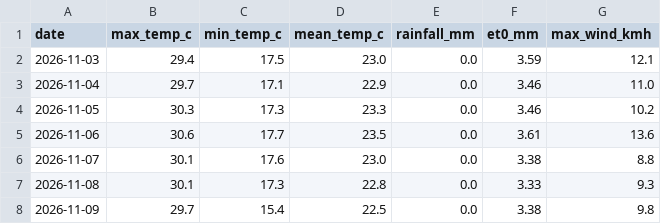
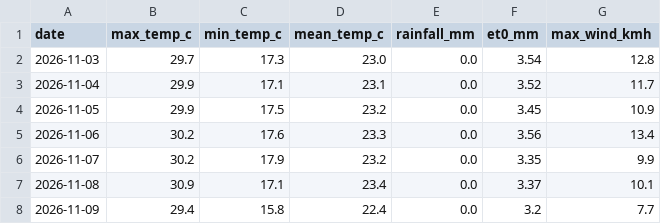
Before and after one commit to MansiDA09/AgriSense, a CSV file: data/7_day_forecast.csv, drawn as a sheet.

```diff
--- a/data/7_day_forecast.csv
+++ b/data/7_day_forecast.csv
@@ -1,8 +1,8 @@
 date,max_temp_c,min_temp_c,mean_temp_c,rainfall_mm,et0_mm,max_wind_kmh
-2026-11-03,29.4,17.5,23.0,0.0,3.59,12.1
-2026-11-04,29.7,17.1,22.9,0.0,3.46,11.0
-2026-11-05,30.3,17.3,23.3,0.0,3.46,10.2
-2026-11-06,30.6,17.7,23.5,0.0,3.61,13.6
-2026-11-07,30.1,17.6,23.0,0.0,3.38,8.8
-2026-11-08,30.1,17.3,22.8,0.0,3.33,9.3
-2026-11-09,29.7,15.4,22.5,0.0,3.38,9.8
+2026-11-03,29.7,17.3,23.0,0.0,3.54,12.8
+2026-11-04,29.9,17.1,23.1,0.0,3.52,11.7
+2026-11-05,29.9,17.5,23.2,0.0,3.45,10.9
+2026-11-06,30.2,17.6,23.3,0.0,3.56,13.4
+2026-11-07,30.2,17.9,23.2,0.0,3.35,9.9
+2026-11-08,30.9,17.1,23.4,0.0,3.37,10.1
+2026-11-09,29.4,15.8,22.4,0.0,3.2,7.7
```
Also changed, not shown: 2 other files.
